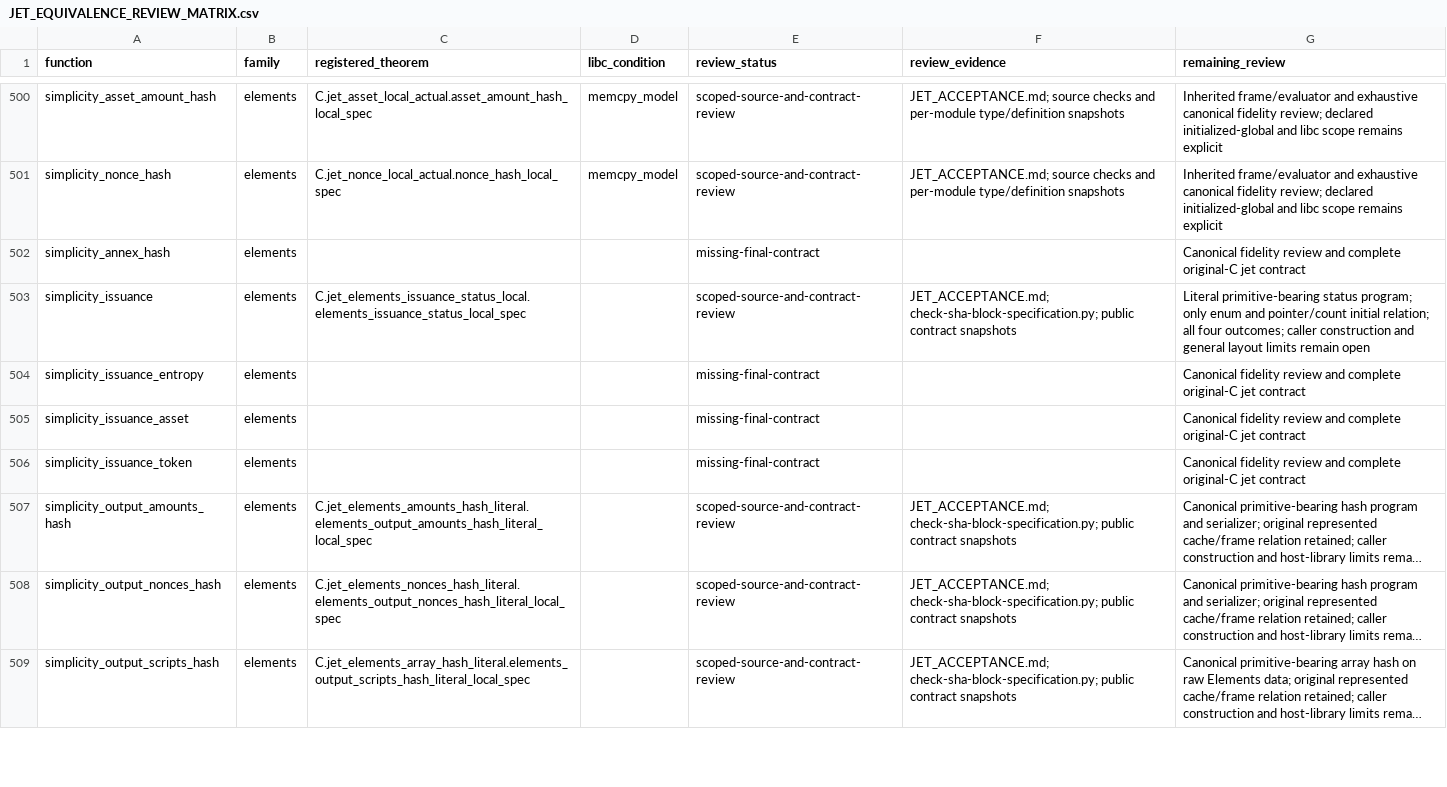
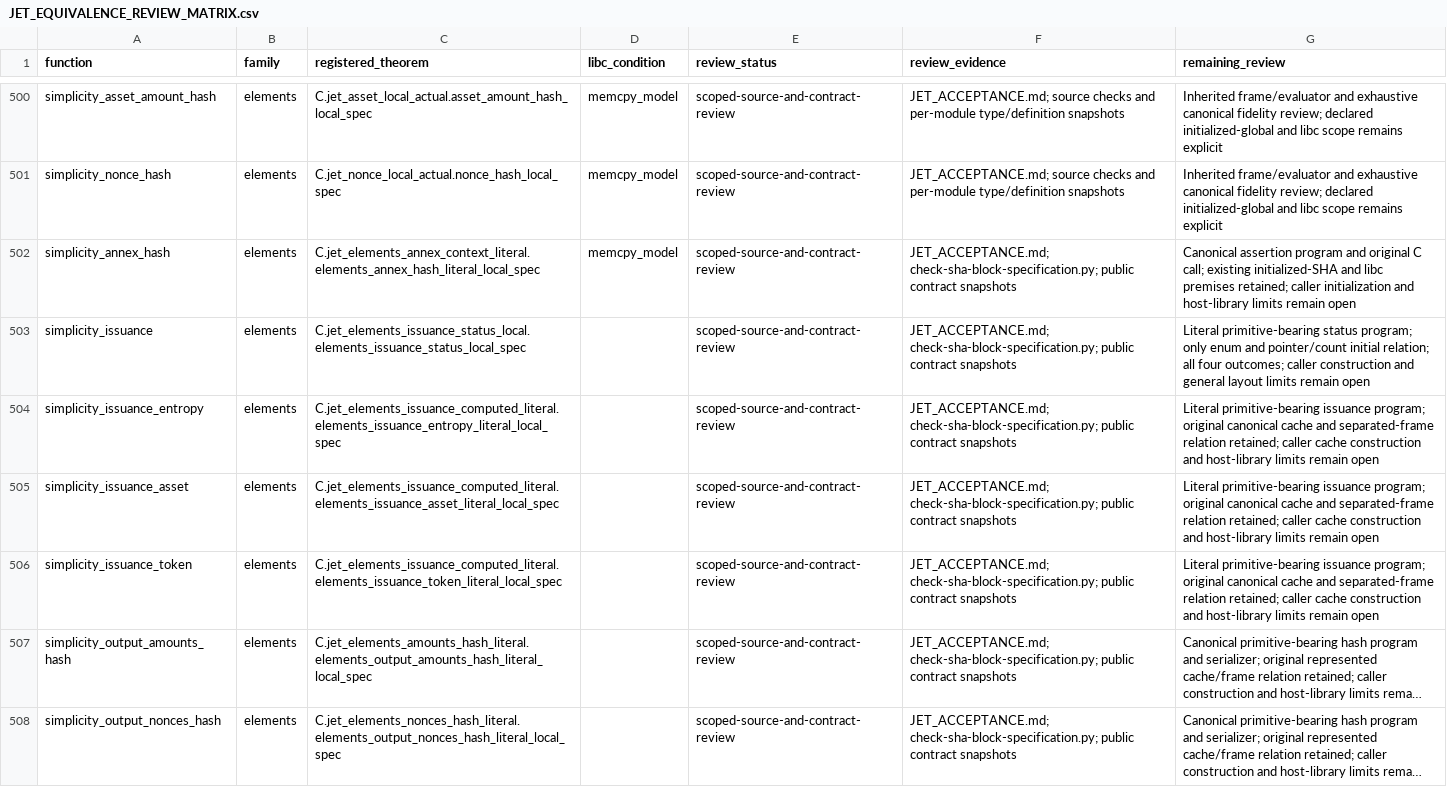
Before and after one commit to brenorb/simplicity, a CSV file: Coq/C/JET_EQUIVALENCE_REVIEW_MATRIX.csv, drawn as a sheet; only a part is shown, gaps mark what is left out; the shorter side is filled out with more unchanged rows; long unchanged cells end in …; the diff names each change by its address in the sheet, - before the commit and + after, or states it on an @@ line.

Commit message:
feat(coq): accept Elements computed issuance and annex contracts

```diff
--- a/Coq/C/JET_EQUIVALENCE_REVIEW_MATRIX.csv
+++ b/Coq/C/JET_EQUIVALENCE_REVIEW_MATRIX.csv
-C502 (registered_theorem): (empty)
+C502 (registered_theorem): C.jet_elements_annex_context_literal.elements_annex_hash_literal_local_spec
-D502 (libc_condition): (empty)
+D502 (libc_condition): memcpy_model
-E502 (review_status): missing-final-contract
+E502 (review_status): scoped-source-and-contract-review
-F502 (review_evidence): (empty)
+F502 (review_evidence): JET_ACCEPTANCE.md; check-sha-block-specification.py; public contract snapshots
-G502 (remaining_review): Canonical fidelity review and complete original-C jet contract
+G502 (remaining_review): Canonical assertion program and original C call; existing initialized-SHA and libc premises retained; caller initialization and host-library limits remain open
-C504 (registered_theorem): (empty)
+C504 (registered_theorem): C.jet_elements_issuance_computed_literal.elements_issuance_entropy_literal_local_spec
-E504:E506 (review_status): missing-final-contract
+E504:E506 (review_status): scoped-source-and-contract-review
-F504:F506 (review_evidence): (empty)
+F504:F506 (review_evidence): JET_ACCEPTANCE.md; check-sha-block-specification.py; public contract snapshots
-G504:G506 (remaining_review): Canonical fidelity review and complete original-C jet contract
+G504:G506 (remaining_review): Literal primitive-bearing issuance program; original canonical cache and separated-frame relation retained; caller cache construction and host-library limits remain open
-C505 (registered_theorem): (empty)
+C505 (registered_theorem): C.jet_elements_issuance_computed_literal.elements_issuance_asset_literal_local_spec
-C506 (registered_theorem): (empty)
+C506 (registered_theorem): C.jet_elements_issuance_computed_literal.elements_issuance_token_literal_local_spec
```
Also changed, not shown: Coq/C/jet_coverage.tsv, 5 other files.
